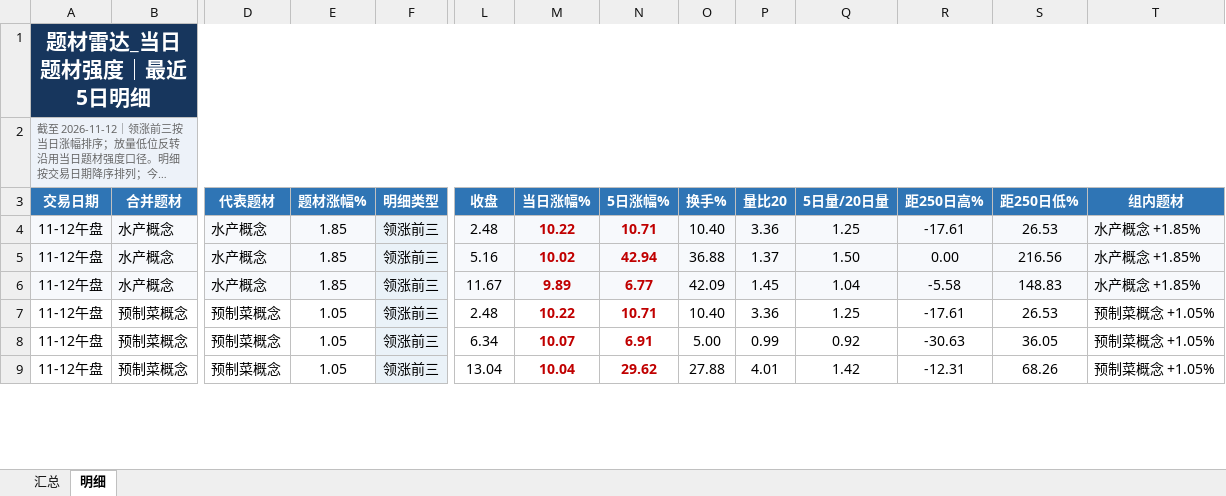
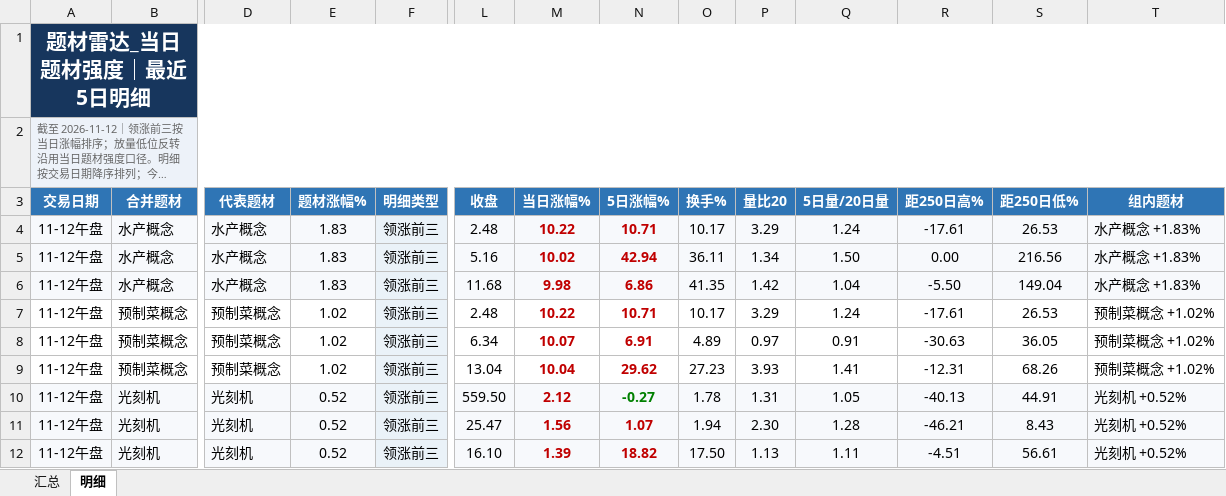
Before and after one commit to nancybhc/a-share-blast-lab, an Excel workbook: data/theme_strength_latest.xlsx, sheet 明细, drawn as a sheet; only a part is shown, gaps mark what is left out; long unchanged cells end in …; values as stored, in another font and other column widths than the file's, no borders; rows hold the shown columns only; the diff covers the shown part only; the diff names each change by its address in the sheet, - before the commit and + after, or states it on an @@ line.

```diff
--- a/data/theme_strength_latest.xlsx (sheet 明细)
+++ b/data/theme_strength_latest.xlsx (sheet 明细)
-E4:E6 (题材涨幅%): 1.85
+E4:E6 (题材涨幅%): 1.83
-O4 (换手%): 10.40
+O4 (换手%): 10.17
-P4 (量比20): 3.36
+P4 (量比20): 3.29
-Q4 (5日量/20日量): 1.25
+Q4 (5日量/20日量): 1.24
-T4:T6 (组内题材): 水产概念 +1.85%
+T4:T6 (组内题材): 水产概念 +1.83%
-O5 (换手%): 36.88
+O5 (换手%): 36.11
-P5 (量比20): 1.37
+P5 (量比20): 1.34
-L6 (收盘): 11.67
+L6 (收盘): 11.68
-M6 (当日涨幅%): 9.89
+M6 (当日涨幅%): 9.98
-N6 (5日涨幅%): 6.77
+N6 (5日涨幅%): 6.86
-O6 (换手%): 42.09
+O6 (换手%): 41.35
-P6 (量比20): 1.45
+P6 (量比20): 1.42
-R6 (距250日高%): -5.58
+R6 (距250日高%): -5.50
-S6 (距250日低%): 148.83
+S6 (距250日低%): 149.04
-E7:E9 (题材涨幅%): 1.05
+E7:E9 (题材涨幅%): 1.02
-O7 (换手%): 10.40
+O7 (换手%): 10.17
-P7 (量比20): 3.36
+P7 (量比20): 3.29
-Q7 (5日量/20日量): 1.25
+Q7 (5日量/20日量): 1.24
-T7:T9 (组内题材): 预制菜概念 +1.05%
+T7:T9 (组内题材): 预制菜概念 +1.02%
-O8 (换手%): 5.00
+O8 (换手%): 4.89
-P8 (量比20): 0.99
+P8 (量比20): 0.97
-Q8 (5日量/20日量): 0.92
+Q8 (5日量/20日量): 0.91
-O9 (换手%): 27.88
+O9 (换手%): 27.23
-P9 (量比20): 4.01
+P9 (量比20): 3.93
-Q9 (5日量/20日量): 1.42
+Q9 (5日量/20日量): 1.41
+row 10: 11-12午盘 | 光刻机 | 光刻机 | 0.52 | 领涨前三 | 559.50 | 2.12 | -0.27 | 1.78 | 1.31 | 1.05 | -40.13 | 44.91 | 光刻机 +0.52%
+row 11: 11-12午盘 | 光刻机 | 光刻机 | 0.52 | 领涨前三 | 25.47 | 1.56 | 1.07 | 1.94 | 2.30 | 1.28 | -46.21 | 8.43 | 光刻机 +0.52%
+row 12: 11-12午盘 | 光刻机 | 光刻机 | 0.52 | 领涨前三 | 16.10 | 1.39 | 18.82 | 17.50 | 1.13 | 1.11 | -4.51 | 56.61 | 光刻机 +0.52%
```
Also changed, not shown: 3 removed rows, 64 edited cells and cell formats elsewhere in this sheet, sheet 汇总, 6 other files.
